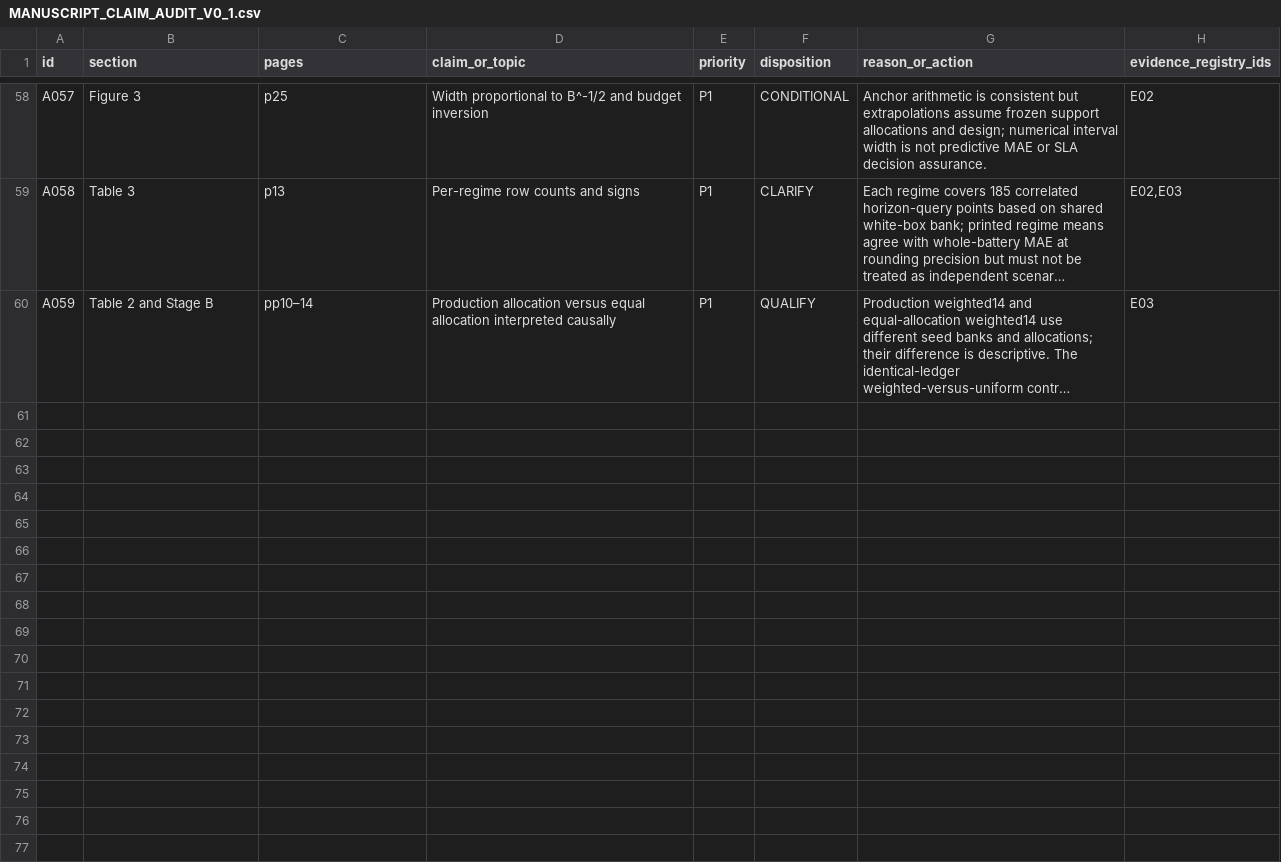
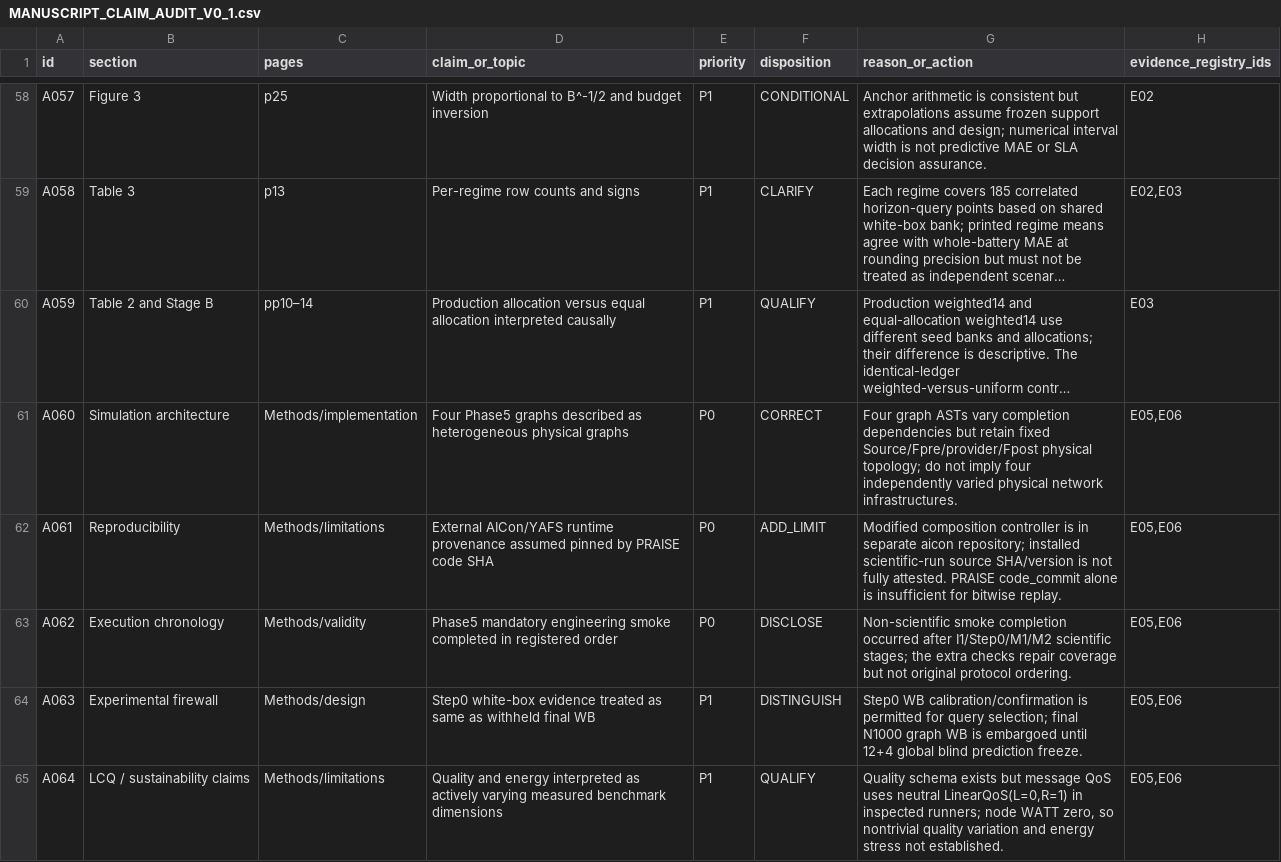
Before and after one commit to ildefons/praise-cao-sim, a CSV file: first_science/b1/MANUSCRIPT_CLAIM_AUDIT_V0_1.csv, drawn as a sheet; only a part is shown, gaps mark what is left out; long unchanged cells end in …; the diff covers the shown part only; the diff names each change by its address in the sheet, - before the commit and + after, or states it on an @@ line.

Commit message:
Add nine B1 simulator capability, native dependency and experimental provenance audit findings

```diff
--- a/first_science/b1/MANUSCRIPT_CLAIM_AUDIT_V0_1.csv
+++ b/first_science/b1/MANUSCRIPT_CLAIM_AUDIT_V0_1.csv
+row 61: A060 | Simulation architecture | Methods/implementation | Four Phase5 graphs described as heterogeneous physical graphs | P0 | CORRECT | Four graph ASTs vary completion dependencies but retain fixed Source/Fpre/provider/Fpost physical topology; do not imply four independently varied physical network infrastructures. | E05,E06
+row 62: A061 | Reproducibility | Methods/limitations | External AICon/YAFS runtime provenance assumed pinned by PRAISE code SHA | P0 | ADD_LIMIT | Modified composition controller is in separate aicon repository; installed scientific-run source SHA/version is not fully attested. PRAISE code_commit alone is insufficient for bitwise replay. | E05,E06
+row 63: A062 | Execution chronology | Methods/validity | Phase5 mandatory engineering smoke completed in registered order | P0 | DISCLOSE | Non-scientific smoke completion occurred after I1/Step0/M1/M2 scientific stages; the extra checks repair coverage but not original protocol ordering. | E05,E06
+row 64: A063 | Experimental firewall | Methods/design | Step0 white-box evidence treated as same as withheld final WB | P1 | DISTINGUISH | Step0 WB calibration/confirmation is permitted for query selection; final N1000 graph WB is embargoed until 12+4 global blind prediction freeze. | E05,E06
+row 65: A064 | LCQ / sustainability claims | Methods/limitations | Quality and energy interpreted as actively varying measured benchmark dimensions | P1 | QUALIFY | Quality schema exists but message QoS uses neutral LinearQoS(L=0,R=1) in inspected runners; node WATT zero, so nontrivial quality variation and energy stress not established. | E05,E06
```
Also changed, not shown: 4 added rows elsewhere in this file.
